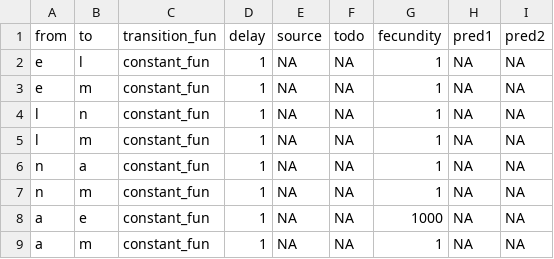
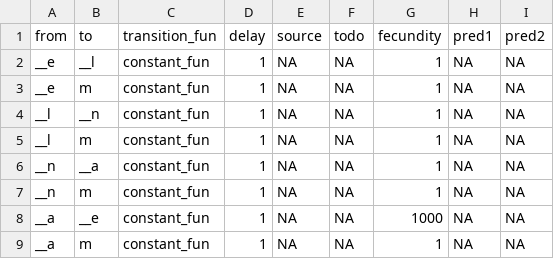
Before and after one commit to dallenmidd/IxPopDyMod, a CSV file: inputs/tick_functions_simple_delay.csv, drawn as a sheet.

```diff
--- a/inputs/tick_functions_simple_delay.csv
+++ b/inputs/tick_functions_simple_delay.csv
@@ -1,9 +1,9 @@
 from, to, transition_fun, delay, source, todo, fecundity, pred1, pred2
-e, l, constant_fun, 1, NA, NA, 1, NA, NA
-e, m, constant_fun, 1, NA, NA, 1, NA, NA
-l, n, constant_fun, 1, NA, NA, 1, NA, NA
-l, m, constant_fun, 1, NA, NA, 1, NA, NA
-n, a, constant_fun, 1, NA, NA, 1, NA, NA
-n, m, constant_fun, 1, NA, NA, 1, NA, NA
-a, e, constant_fun, 1, NA, NA, 1000, NA, NA
-a, m, constant_fun, 1, NA, NA, 1, NA, NA
+__e, __l, constant_fun, 1, NA, NA, 1, NA, NA
+__e, m, constant_fun, 1, NA, NA, 1, NA, NA
+__l, __n, constant_fun, 1, NA, NA, 1, NA, NA
+__l, m, constant_fun, 1, NA, NA, 1, NA, NA
+__n, __a, constant_fun, 1, NA, NA, 1, NA, NA
+__n, m, constant_fun, 1, NA, NA, 1, NA, NA
+__a, __e, constant_fun, 1, NA, NA, 1000, NA, NA
+__a, m, constant_fun, 1, NA, NA, 1, NA, NA
```
Also changed, not shown: inputs/tick_parameters_simple_stable_delay2.csv, 2 other files.
